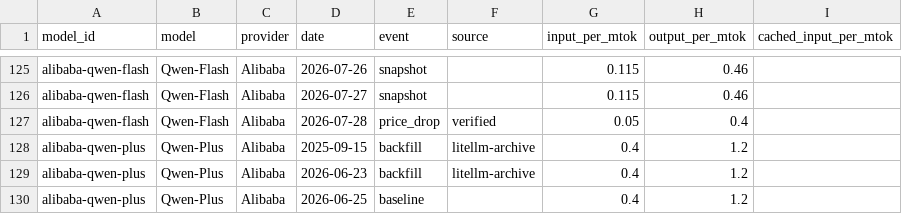
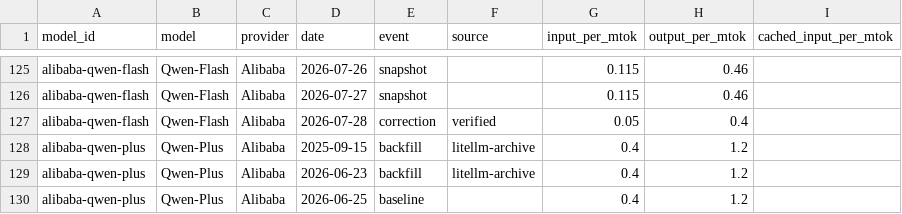
Before and after one commit to romanshumy/llm-prices-data, a CSV file: price-history.csv, drawn as a sheet; only a part is shown, gaps mark what is left out.

Commit message:
data: sync 2026-07-28 09:42 UTC

```diff
--- a/price-history.csv
+++ b/price-history.csv
@@ -126,3 +126,3 @@ alibaba-qwen-flash,Qwen-Flash,Alibaba,2026-07-26,snapshot,,0.115,0.46,
 alibaba-qwen-flash,Qwen-Flash,Alibaba,2026-07-27,snapshot,,0.115,0.46,
-alibaba-qwen-flash,Qwen-Flash,Alibaba,2026-07-28,price_drop,verified,0.05,0.4,
+alibaba-qwen-flash,Qwen-Flash,Alibaba,2026-07-28,correction,verified,0.05,0.4,
 alibaba-qwen-plus,Qwen-Plus,Alibaba,2025-09-15,backfill,litellm-archive,0.4,1.2,
```
Also changed, not shown: 1 other file.
